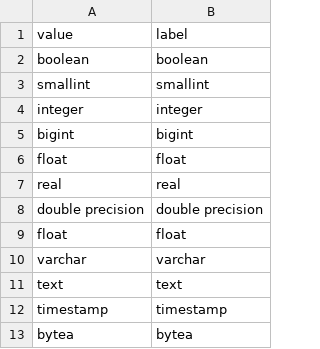
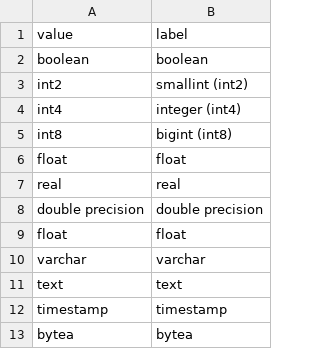
Before and after one commit to yoo16/project-manager, a CSV file: db/records/pg_types.csv, drawn as a sheet.

```diff
--- a/db/records/pg_types.csv
+++ b/db/records/pg_types.csv
@@ -2,5 +2,5 @@ value,label
 "boolean","boolean"
-"smallint","smallint"
-"integer","integer"
-"bigint","bigint"
+"int2","smallint (int2)"
+"int4","integer (int4)"
+"int8","bigint (int8)"
 "float","float"
```
Also changed, not shown: 17 other files.
